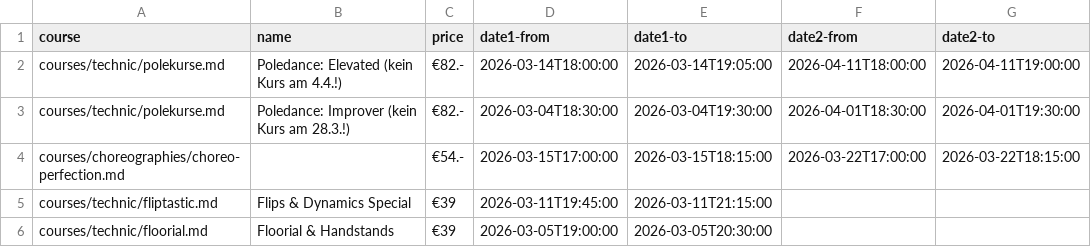
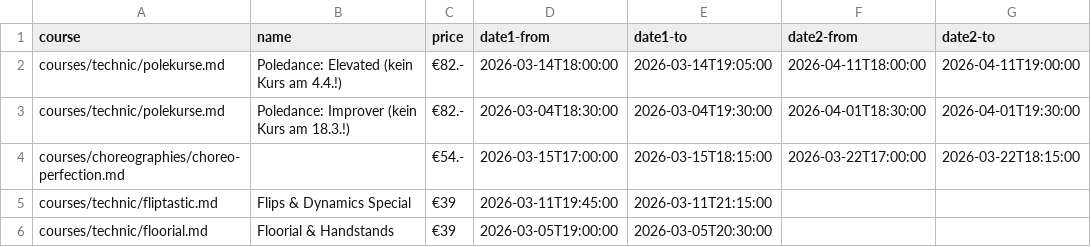
Before and after one commit to ivypoledance/ivypoledance.github.io, a CSV file: coursedates.csv, drawn as a sheet.

Commit message:
Update coursedates.csv

```diff
--- a/coursedates.csv
+++ b/coursedates.csv
@@ -2,3 +2,3 @@ course,name,price,date1-from,date1-to,date2-from,date2-to
 courses/technic/polekurse.md,Poledance: Elevated (kein Kurs am 4.4.!),€82.-,2026-03-14T18:00:00,2026-03-14T19:05:00,2026-04-11T18:00:00,2026-04-11T19:00:00
-courses/technic/polekurse.md,Poledance: Improver (kein Kurs am 28.3.!),€82.-,2026-03-04T18:30:00,2026-03-04T19:30:00,2026-04-01T18:30:00,2026-04-01T19:30:00
+courses/technic/polekurse.md,Poledance: Improver (kein Kurs am 18.3.!),€82.-,2026-03-04T18:30:00,2026-03-04T19:30:00,2026-04-01T18:30:00,2026-04-01T19:30:00
 courses/choreographies/choreo-perfection.md,,€54.-,2026-03-15T17:00:00,2026-03-15T18:15:00,2026-03-22T17:00:00,2026-03-22T18:15:00
```
